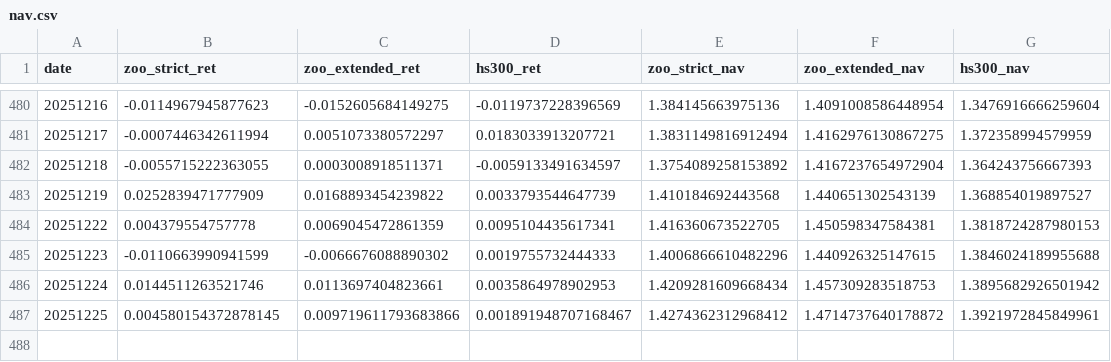
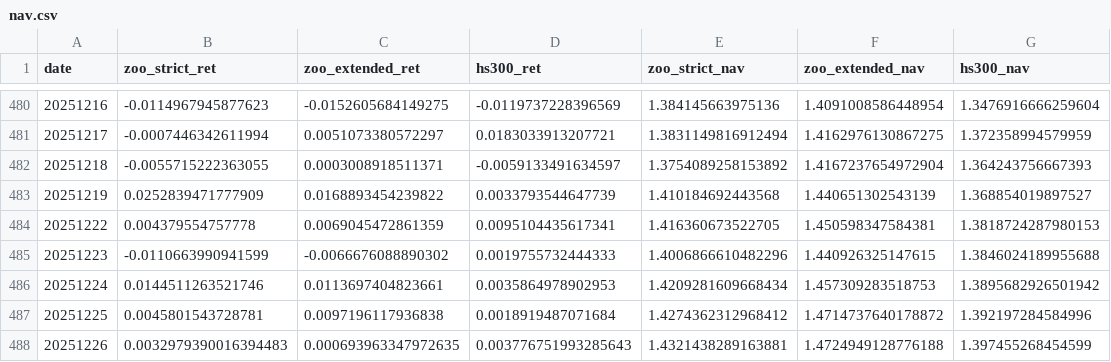
Before and after one commit to runchengxie/a-share-animal-index, a CSV file: docs/nav.csv, drawn as a sheet; only a part is shown, gaps mark what is left out.

```diff
--- a/docs/nav.csv
+++ b/docs/nav.csv
@@ -486,2 +486,3 @@ date,zoo_strict_ret,zoo_extended_ret,hs300_ret,zoo_strict_nav,zoo_extended_nav,h
 20251224,0.0144511263521746,0.0113697404823661,0.0035864978902953,1.4209281609668434,1.457309283518753,1.3895682926501942
-20251225,0.004580154372878145,0.009719611793683866,0.001891948707168467,1.4274362312968412,1.4714737640178872,1.3921972845849961
+20251225,0.0045801543728781,0.0097196117936838,0.0018919487071684,1.4274362312968412,1.4714737640178872,1.392197284584996
+20251226,0.0032979390016394483,0.000693963347972635,0.003776751993285643,1.4321438289163881,1.4724949128776188,1.397455268454599
```
Also changed, not shown: 6 other files.
